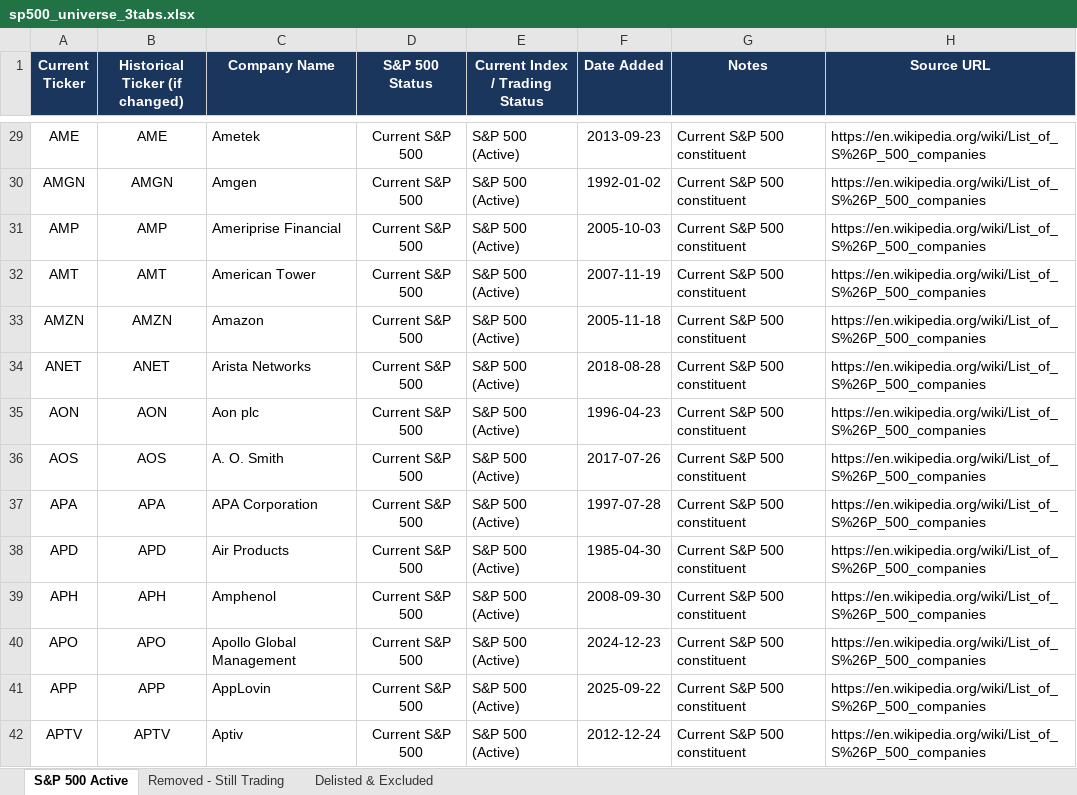
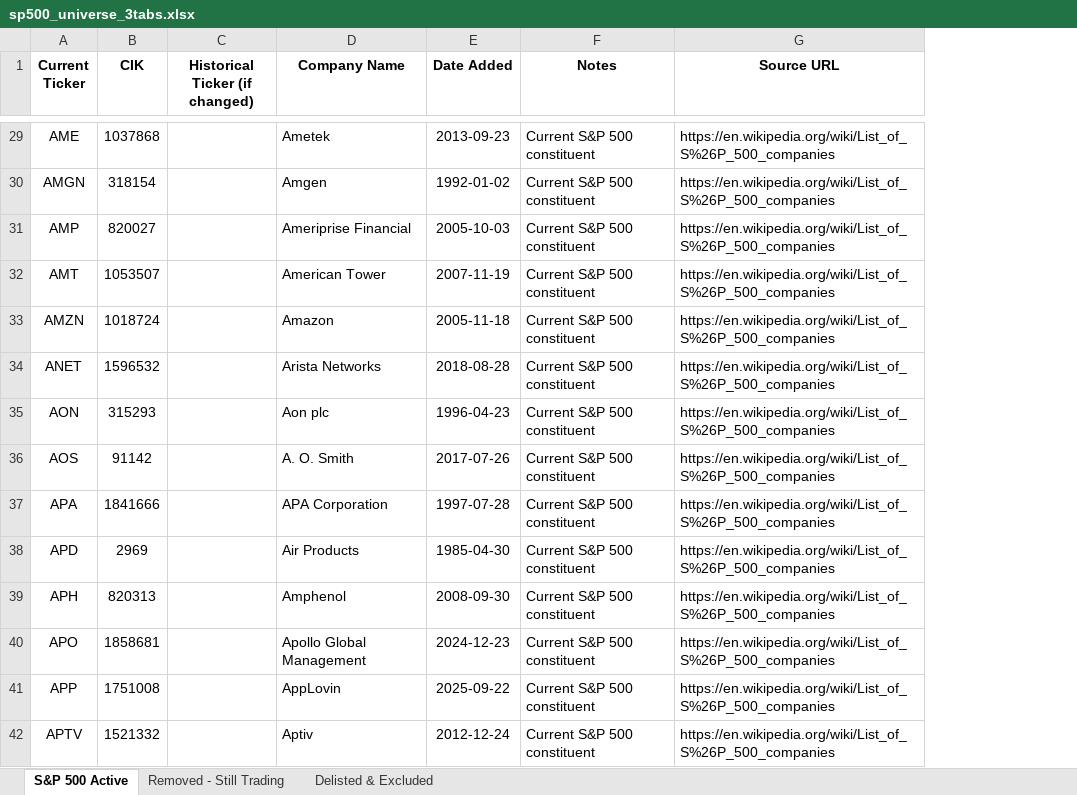
Before and after one commit to frankliuao/thetadata_options, an Excel workbook: config/sp500_universe_3tabs.xlsx, sheet S&P 500 Active, drawn as a sheet; only a part is shown, gaps mark what is left out; values as stored, in another font and other column widths than the file's, no borders; table styles not drawn; removed rows and columns are numbered as before the commit, all else as after; the diff covers the shown part only; the diff names each change by its address in the sheet, - before the commit and + after, or states it on an @@ line.

Commit message:
feat(pipeline): reconcile S&P 500 599 universe, backfill derived columns, enforce max_dte=150, and sync to Google Drive

```diff
--- a/config/sp500_universe_3tabs.xlsx (sheet S&P 500 Active)
+++ b/config/sp500_universe_3tabs.xlsx (sheet S&P 500 Active)
+column B (CIK), rows 29-42: 1037868 | 318154 | 820027 | 1053507 | 1018724 | 1596532 | 315293 | 91142 | 1841666 | 2969 | 820313 | 1858681 | 1751008 | 1521332
-column D (S&P 500 Status), rows 29-42: all Current S&P 500
-column E (Current Index / Trading Status), rows 29-42: all S&P 500 (Active)
@@ A1 fill: #1B365D → none, text colour: #FFFFFF → black @@
@@ C1:D1 fill: #1B365D → none, text colour: #FFFFFF → black @@
@@ E1:G1 fill: #1B365D → none, text colour: #FFFFFF → black @@
-C29 (Historical Ticker (if changed)): AME
+C29 (Historical Ticker (if changed)): (empty)
-C30 (Historical Ticker (if changed)): AMGN
+C30 (Historical Ticker (if changed)): (empty)
-C31 (Historical Ticker (if changed)): AMP
+C31 (Historical Ticker (if changed)): (empty)
-C32 (Historical Ticker (if changed)): AMT
+C32 (Historical Ticker (if changed)): (empty)
-C33 (Historical Ticker (if changed)): AMZN
+C33 (Historical Ticker (if changed)): (empty)
-C34 (Historical Ticker (if changed)): ANET
+C34 (Historical Ticker (if changed)): (empty)
-C35 (Historical Ticker (if changed)): AON
+C35 (Historical Ticker (if changed)): (empty)
-C36 (Historical Ticker (if changed)): AOS
+C36 (Historical Ticker (if changed)): (empty)
-C37 (Historical Ticker (if changed)): APA
+C37 (Historical Ticker (if changed)): (empty)
-C38 (Historical Ticker (if changed)): APD
+C38 (Historical Ticker (if changed)): (empty)
-C39 (Historical Ticker (if changed)): APH
+C39 (Historical Ticker (if changed)): (empty)
-C40 (Historical Ticker (if changed)): APO
+C40 (Historical Ticker (if changed)): (empty)
-C41 (Historical Ticker (if changed)): APP
+C41 (Historical Ticker (if changed)): (empty)
-C42 (Historical Ticker (if changed)): APTV
+C42 (Historical Ticker (if changed)): (empty)
```
Also changed, not shown: 467 edited cells elsewhere in this sheet, sheet Delisted & Excluded, sheet Removed - Still Trading, 15 other files.
